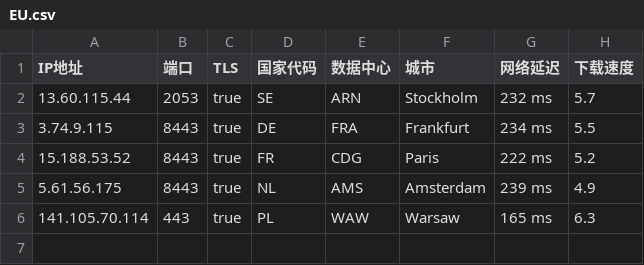
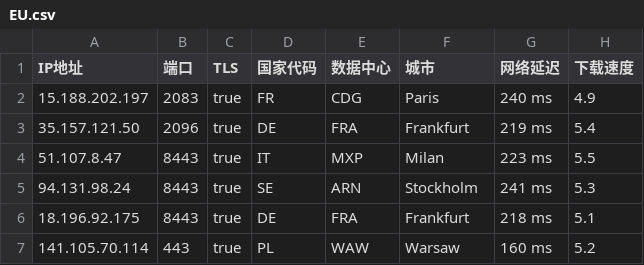
Before and after one commit to chuansuodiqiu/DownlodKV, a CSV file: EU.csv, drawn as a sheet.

```diff
--- a/EU.csv
+++ b/EU.csv
@@ -1,6 +1,7 @@
 IP地址,端口,TLS,国家代码,数据中心,城市,网络延迟,下载速度
-13.60.115.44,2053,true,SE,ARN,Stockholm,232 ms,5.7
-3.74.9.115,8443,true,DE,FRA,Frankfurt,234 ms,5.5
-15.188.53.52,8443,true,FR,CDG,Paris,222 ms,5.2
-5.61.56.175,8443,true,NL,AMS,Amsterdam,239 ms,4.9
-141.105.70.114,443,true,PL,WAW,Warsaw,165 ms,6.3
+15.188.202.197,2083,true,FR,CDG,Paris,240 ms,4.9
+35.157.121.50,2096,true,DE,FRA,Frankfurt,219 ms,5.4
+51.107.8.47,8443,true,IT,MXP,Milan,223 ms,5.5
+94.131.98.24,8443,true,SE,ARN,Stockholm,241 ms,5.3
+18.196.92.175,8443,true,DE,FRA,Frankfurt,218 ms,5.1
+141.105.70.114,443,true,PL,WAW,Warsaw,160 ms,5.2
```
Also changed, not shown: US.csv, 5 other files.
